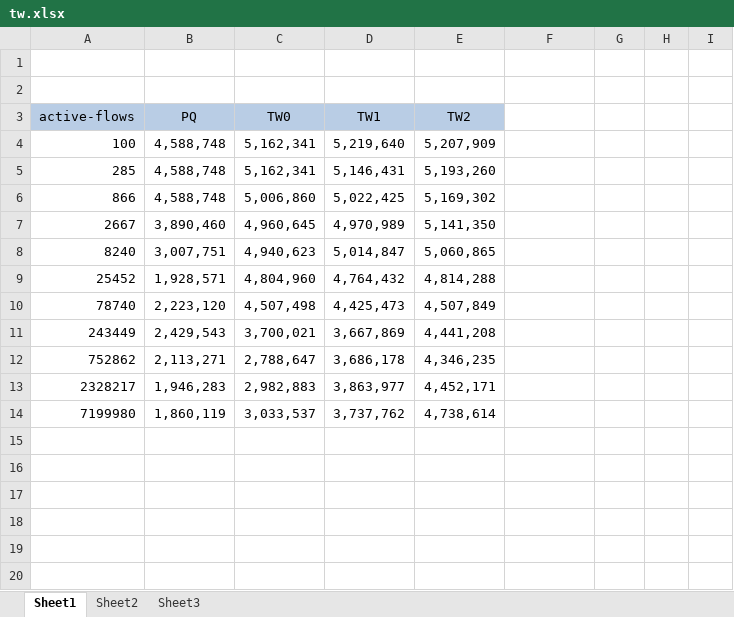
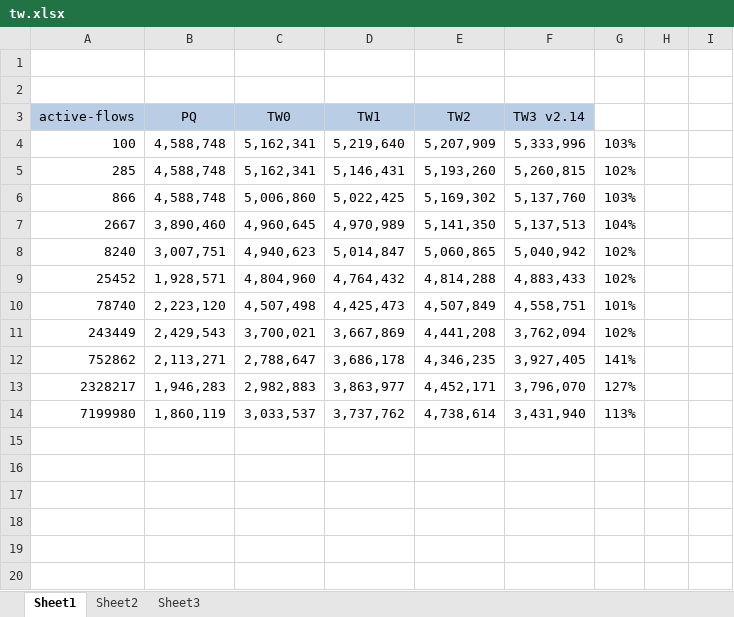
Before and after one commit to cisco-system-traffic-generator/trex-core, an Excel workbook: doc/visio_drawings/tw.xlsx, sheet Sheet1, drawn as a sheet; only a part is shown; values as stored, in another font and other column widths than the file's, no borders; charts and pictures not drawn; the diff names each change by its address in the sheet, - before the commit and + after, or states it on an @@ line.

```diff
--- a/doc/visio_drawings/tw.xlsx (sheet Sheet1)
+++ b/doc/visio_drawings/tw.xlsx (sheet Sheet1)
-F3: (empty)
+F3: TW3 v2.14
-F3 fill: none
+F3 fill: #B9CDE5
-F4 (TW3 v2.14): (empty)
+F4 (TW3 v2.14): 5,333,996
-G4: (empty)
+G4: 103%
-F5 (TW3 v2.14): (empty)
+F5 (TW3 v2.14): 5,260,815
-G5: (empty)
+G5: 102%
-F6 (TW3 v2.14): (empty)
+F6 (TW3 v2.14): 5,137,760
-G6: (empty)
+G6: 103%
-F7 (TW3 v2.14): (empty)
+F7 (TW3 v2.14): 5,137,513
-G7: (empty)
+G7: 104%
-F8 (TW3 v2.14): (empty)
+F8 (TW3 v2.14): 5,040,942
-G8:G9: (empty)
+G8:G9: 102%
-F9 (TW3 v2.14): (empty)
+F9 (TW3 v2.14): 4,883,433
-F10 (TW3 v2.14): (empty)
+F10 (TW3 v2.14): 4,558,751
-G10: (empty)
+G10: 101%
-F11 (TW3 v2.14): (empty)
+F11 (TW3 v2.14): 3,762,094
-G11: (empty)
+G11: 102%
-F12 (TW3 v2.14): (empty)
+F12 (TW3 v2.14): 3,927,405
-G12: (empty)
+G12: 141%
-F13 (TW3 v2.14): (empty)
+F13 (TW3 v2.14): 3,796,070
-G13: (empty)
+G13: 127%
-F14 (TW3 v2.14): (empty)
+F14 (TW3 v2.14): 3,431,940
-G14: (empty)
+G14: 113%
```
Also changed, not shown: charts or pictures, 30 other files.
